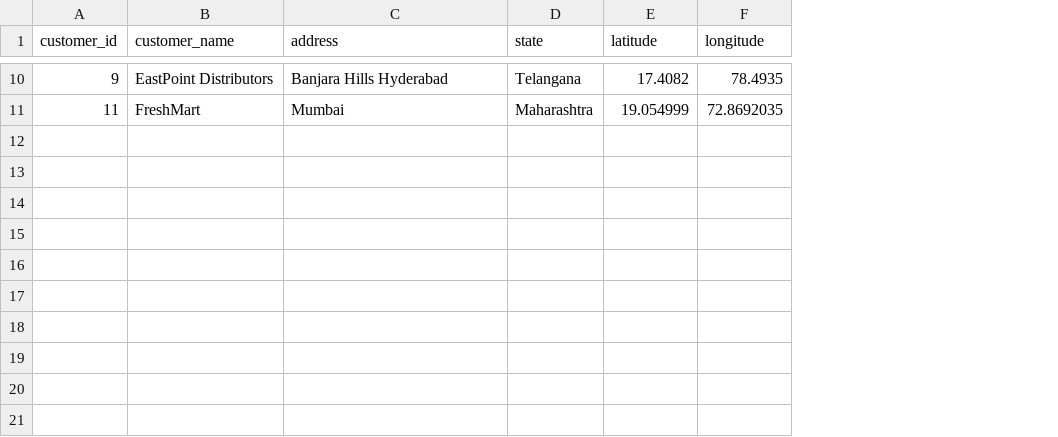
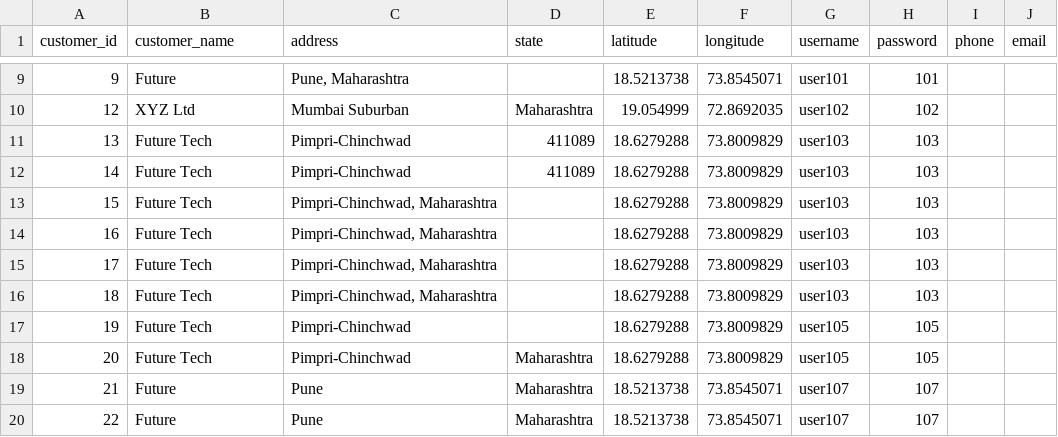
Before and after one commit to swati-mp/Truck_Building, a CSV file: data/customers.csv, drawn as a sheet; only a part is shown, gaps mark what is left out; addresses are those after the commit; the diff covers the shown part only; the diff names each change by its address in the sheet, - before the commit and + after, or states it on an @@ line.

```diff
--- a/data/customers.csv
+++ b/data/customers.csv
+column G (username), rows 9-10: user101 | user102
+column H (password), rows 9-10: 101 | 102
+column I (phone), empty
+column J (email), empty
-B9 (customer_name): EastPoint Distributors
+B9 (customer_name): Future
-C9 (address): Banjara Hills Hyderabad
+C9 (address): Pune, Maharashtra
-D9 (state): Telangana
+D9 (state): (empty)
-E9 (latitude): 17.4082
+E9 (latitude): 18.5213738
-F9 (longitude): 78.4935
+F9 (longitude): 73.8545071
-A10 (customer_id): 11
+A10 (customer_id): 12
-B10 (customer_name): FreshMart
+B10 (customer_name): XYZ Ltd
-C10 (address): Mumbai
+C10 (address): Mumbai Suburban
+row 11: 13 | Future Tech | Pimpri-Chinchwad | 411089 | 18.6279288 | 73.8009829 | user103 | 103
+row 12: 14 | Future Tech | Pimpri-Chinchwad | 411089 | 18.6279288 | 73.8009829 | user103 | 103
+row 13: 15 | Future Tech | Pimpri-Chinchwad, Maharashtra |  | 18.6279288 | 73.8009829 | user103 | 103
+row 14: 16 | Future Tech | Pimpri-Chinchwad, Maharashtra |  | 18.6279288 | 73.8009829 | user103 | 103
+row 15: 17 | Future Tech | Pimpri-Chinchwad, Maharashtra |  | 18.6279288 | 73.8009829 | user103 | 103
+row 16: 18 | Future Tech | Pimpri-Chinchwad, Maharashtra |  | 18.6279288 | 73.8009829 | user103 | 103
+row 17: 19 | Future Tech | Pimpri-Chinchwad |  | 18.6279288 | 73.8009829 | user105 | 105
+row 18: 20 | Future Tech | Pimpri-Chinchwad | Maharashtra | 18.6279288 | 73.8009829 | user105 | 105
+row 19: 21 | Future | Pune | Maharashtra | 18.5213738 | 73.8545071 | user107 | 107
+row 20: 22 | Future | Pune | Maharashtra | 18.5213738 | 73.8545071 | user107 | 107
```
Also changed, not shown: 1 removed row and 23 edited cells elsewhere in this file, data/orders.csv, data/products.csv, 14 other files.
